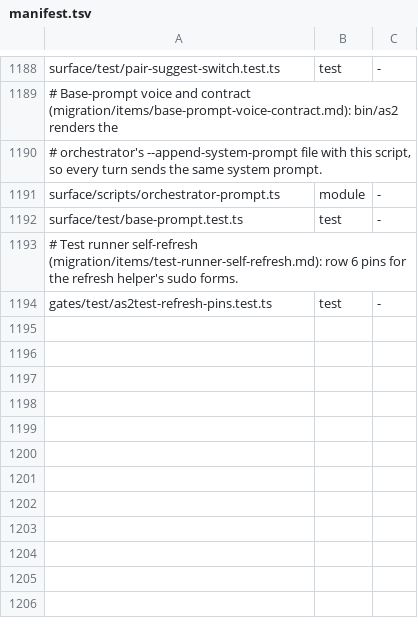
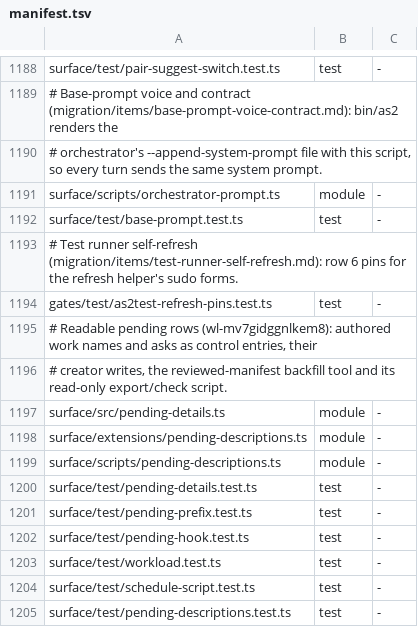
Before and after one commit to loadedsith/agent-system-2.0, a TSV file: install/manifest.tsv, drawn as a sheet; only a part is shown, gaps mark what is left out.

Commit message:
fix: make pending work and decisions readable before answer commands
Capture immutable authored names and questions, render full safe cards, and apply reviewed source-bound legacy descriptions by digest. Preserve authoritative reserved requests and reject stale/generated commandless prose safely.

Replace obsolete layout/tool-list/last-entry assertions with consumer invariants. Focused artifacts and real OMP RPC/TUI raw-copy smoke pass; subprocess lane-script tests remain for the outside-fence runner.

```diff
--- a/install/manifest.tsv
+++ b/install/manifest.tsv
@@ -1194 +1194,12 @@ surface/test/base-prompt.test.ts	test	-
 gates/test/as2test-refresh-pins.test.ts	test	-
+# Readable pending rows (wl-mv7gidggnlkem8): authored work names and asks as control entries, their
+# creator writes, the reviewed-manifest backfill tool and its read-only export/check script.
+surface/src/pending-details.ts	module	-
+surface/extensions/pending-descriptions.ts	module	-
+surface/scripts/pending-descriptions.ts	module	-
+surface/test/pending-details.test.ts	test	-
+surface/test/pending-prefix.test.ts	test	-
+surface/test/pending-hook.test.ts	test	-
+surface/test/workload.test.ts	test	-
+surface/test/schedule-script.test.ts	test	-
+surface/test/pending-descriptions.test.ts	test	-
```
Also changed, not shown: 40 other files.
